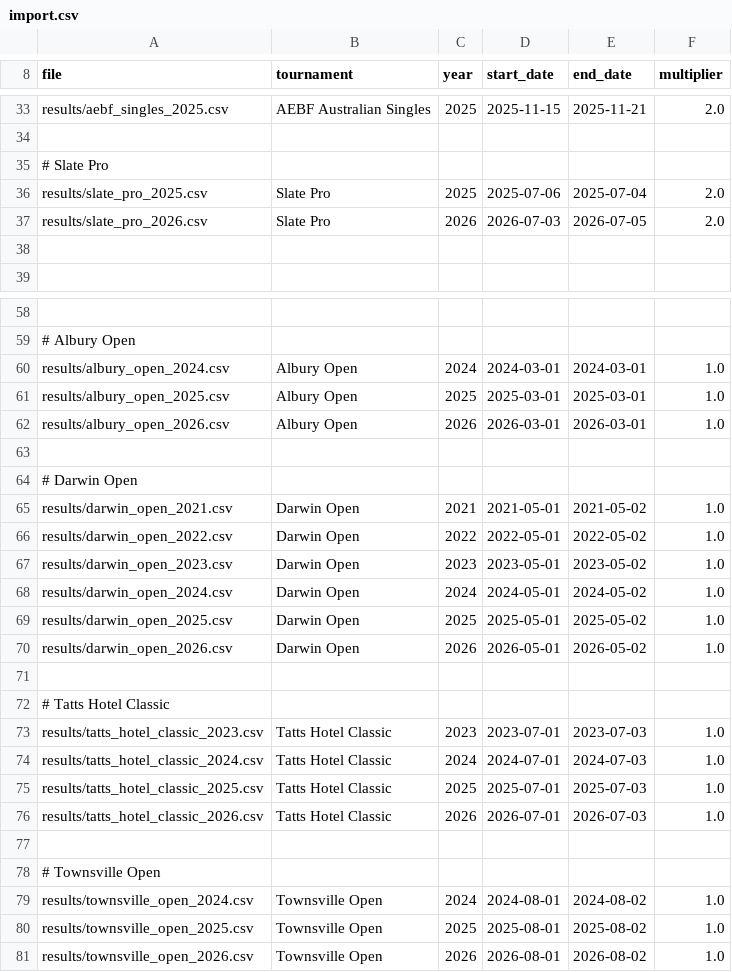
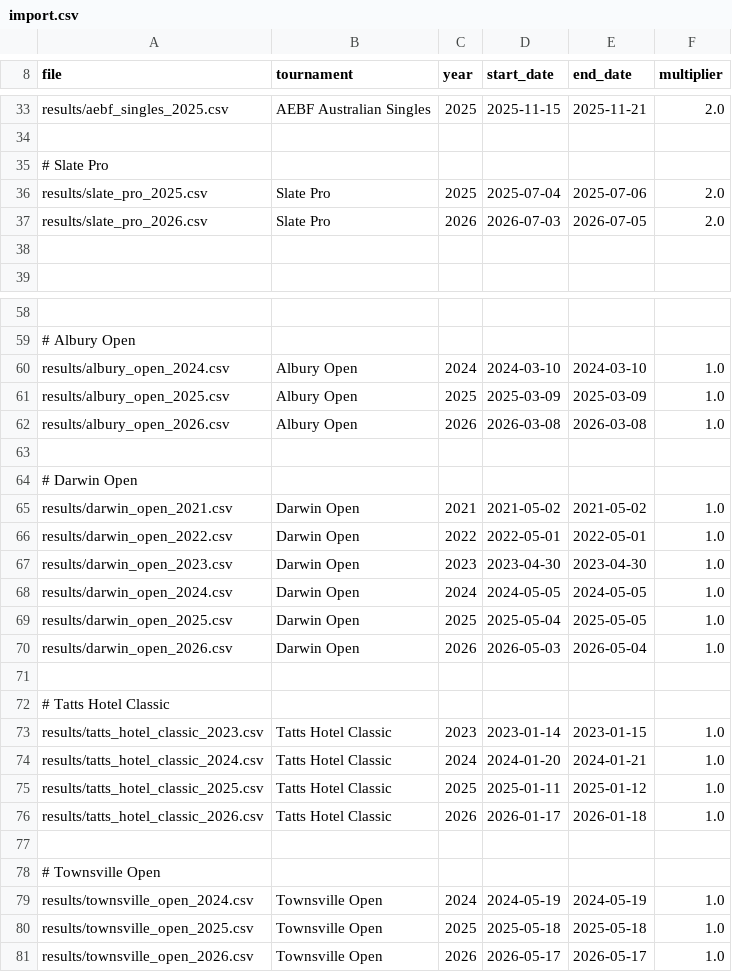
Before and after one commit to martinjandrews/pr2, a CSV file: import.csv, drawn as a sheet; only a part is shown, gaps mark what is left out; the diff covers the shown part only; the diff names each change by its address in the sheet, - before the commit and + after, or states it on an @@ line.

Commit message:
Updated dates and multipliers

```diff
--- a/import.csv
+++ b/import.csv
-D36 (start_date): 2025-07-06
+D36 (start_date): 2025-07-04
-E36 (end_date): 2025-07-04
+E36 (end_date): 2025-07-06
-D60 (start_date): 2024-03-01
+D60 (start_date): 2024-03-10
-E60 (end_date): 2024-03-01
+E60 (end_date): 2024-03-10
-D61 (start_date): 2025-03-01
+D61 (start_date): 2025-03-09
-E61 (end_date): 2025-03-01
+E61 (end_date): 2025-03-09
-D62 (start_date): 2026-03-01
+D62 (start_date): 2026-03-08
-E62 (end_date): 2026-03-01
+E62 (end_date): 2026-03-08
-D65 (start_date): 2021-05-01
+D65 (start_date): 2021-05-02
-E66 (end_date): 2022-05-02
+E66 (end_date): 2022-05-01
-D67 (start_date): 2023-05-01
+D67 (start_date): 2023-04-30
-E67 (end_date): 2023-05-02
+E67 (end_date): 2023-04-30
-D68 (start_date): 2024-05-01
+D68 (start_date): 2024-05-05
-E68 (end_date): 2024-05-02
+E68 (end_date): 2024-05-05
-D69 (start_date): 2025-05-01
+D69 (start_date): 2025-05-04
-E69 (end_date): 2025-05-02
+E69 (end_date): 2025-05-05
-D70 (start_date): 2026-05-01
+D70 (start_date): 2026-05-03
-E70 (end_date): 2026-05-02
+E70 (end_date): 2026-05-04
-D73 (start_date): 2023-07-01
+D73 (start_date): 2023-01-14
-E73 (end_date): 2023-07-03
+E73 (end_date): 2023-01-15
-D74 (start_date): 2024-07-01
+D74 (start_date): 2024-01-20
-E74 (end_date): 2024-07-03
+E74 (end_date): 2024-01-21
-D75 (start_date): 2025-07-01
+D75 (start_date): 2025-01-11
-E75 (end_date): 2025-07-03
+E75 (end_date): 2025-01-12
-D76 (start_date): 2026-07-01
+D76 (start_date): 2026-01-17
-E76 (end_date): 2026-07-03
+E76 (end_date): 2026-01-18
-D79 (start_date): 2024-08-01
+D79 (start_date): 2024-05-19
-E79 (end_date): 2024-08-02
+E79 (end_date): 2024-05-19
-D80 (start_date): 2025-08-01
+D80 (start_date): 2025-05-18
-E80 (end_date): 2025-08-02
+E80 (end_date): 2025-05-18
-D81 (start_date): 2026-08-01
+D81 (start_date): 2026-05-17
-E81 (end_date): 2026-08-02
+E81 (end_date): 2026-05-17
```
Also changed, not shown: 14 edited cells elsewhere in this file, urls-grand-slams.csv.
